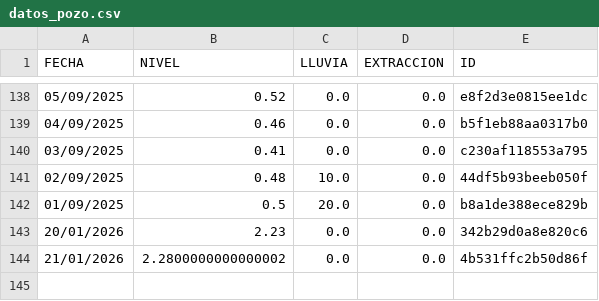
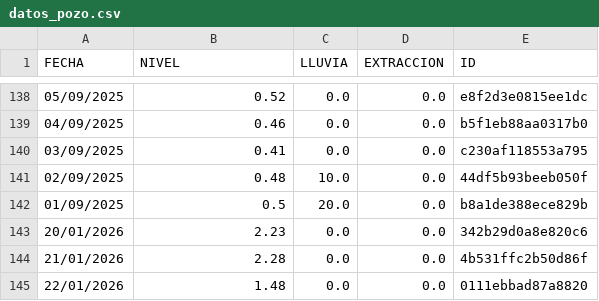
Before and after one commit to AndresPaladino/hidropal, a CSV file: datos_pozo.csv, drawn as a sheet; only a part is shown, gaps mark what is left out.

Commit message:
chore(data): add row 22/01/2026

```diff
--- a/datos_pozo.csv
+++ b/datos_pozo.csv
@@ -143,2 +143,3 @@ FECHA,NIVEL,LLUVIA,EXTRACCION,ID
 20/01/2026,2.23,0.0,0.0,342b29d0a8e820c6
-21/01/2026,2.2800000000000002,0.0,0.0,4b531ffc2b50d86f
+21/01/2026,2.28,0.0,0.0,4b531ffc2b50d86f
+22/01/2026,1.48,0.0,0.0,0111ebbad87a8820
```
